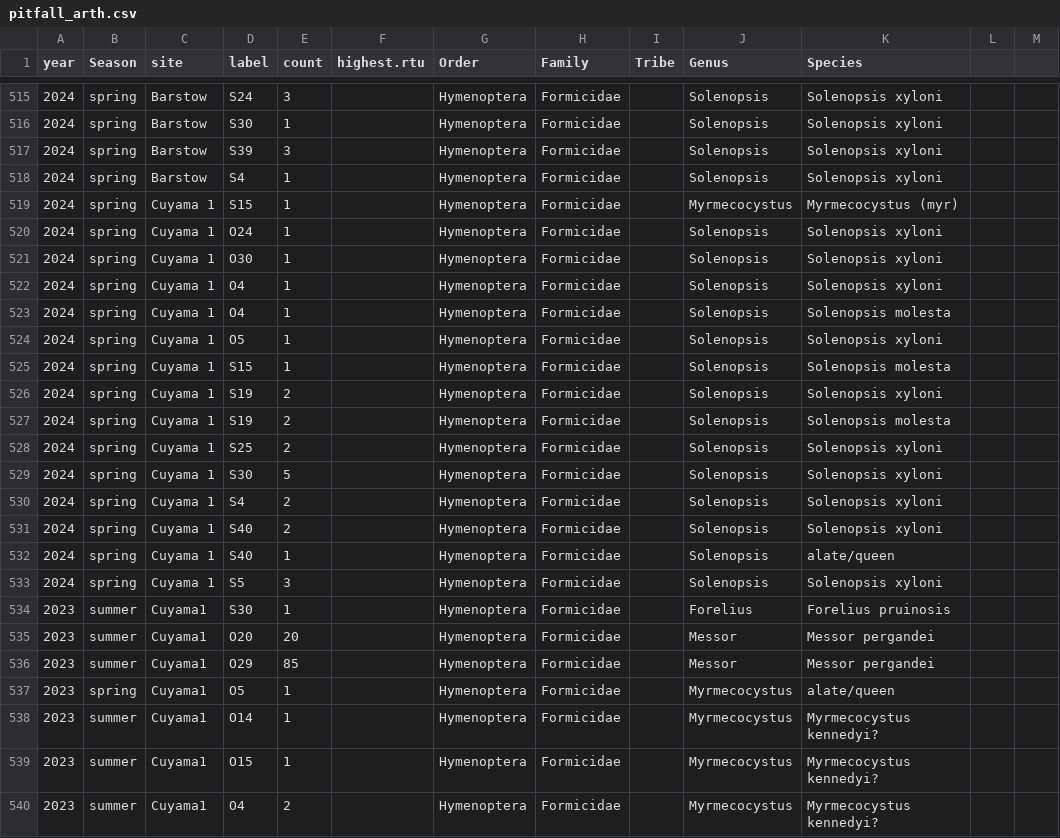
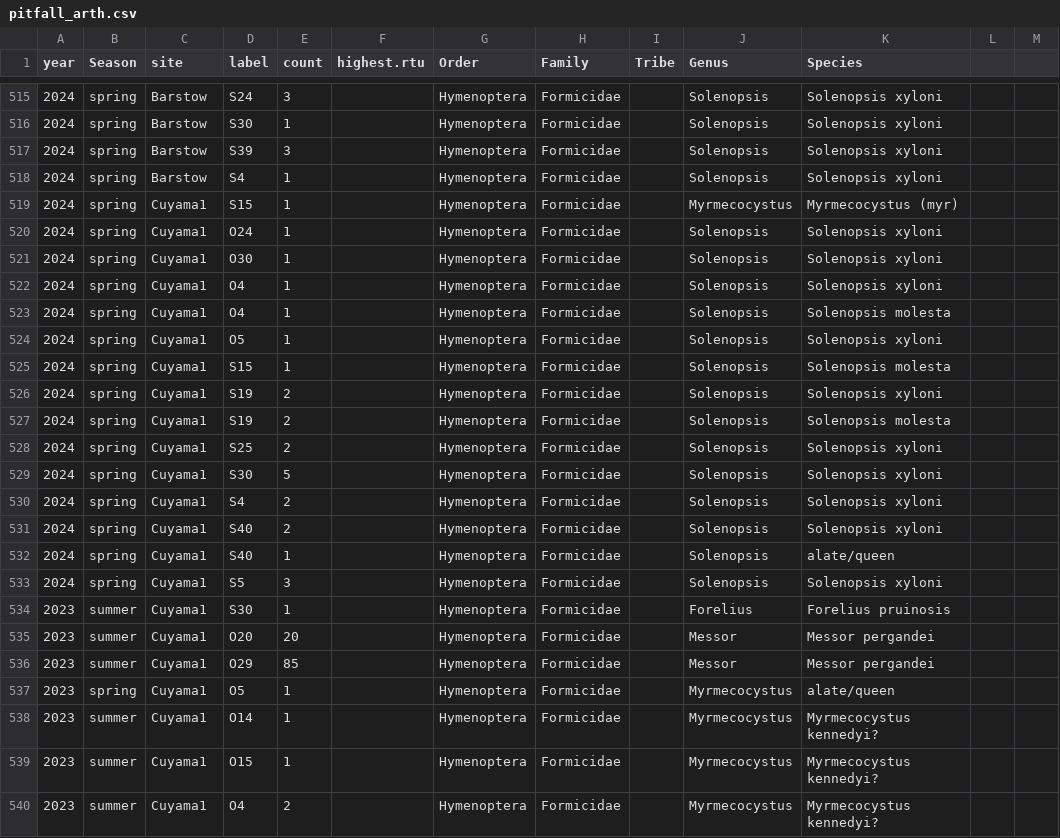
Before and after one commit to jennabraun/stressgradient_ants_seeds, a CSV file: Raw Data/pitfall_arth.csv, drawn as a sheet; only a part is shown, gaps mark what is left out.

```diff
--- a/Raw Data/pitfall_arth.csv
+++ b/Raw Data/pitfall_arth.csv
@@ -518,17 +518,17 @@ year,Season,site,label,count,highest.rtu,Order,Family,Tribe,Genus,Species,,
 2024,spring,Barstow,S4,1,,Hymenoptera,Formicidae,,Solenopsis,Solenopsis xyloni,,
-2024,spring,Cuyama 1,S15,1,,Hymenoptera,Formicidae,,Myrmecocystus,Myrmecocystus (myr),,
-2024,spring,Cuyama 1,O24,1,,Hymenoptera,Formicidae,,Solenopsis,Solenopsis xyloni,,
-2024,spring,Cuyama 1,O30,1,,Hymenoptera,Formicidae,,Solenopsis,Solenopsis xyloni,,
-2024,spring,Cuyama 1,O4,1,,Hymenoptera,Formicidae,,Solenopsis,Solenopsis xyloni,,
-2024,spring,Cuyama 1,O4,1,,Hymenoptera,Formicidae,,Solenopsis,Solenopsis molesta,,
-2024,spring,Cuyama 1,O5,1,,Hymenoptera,Formicidae,,Solenopsis,Solenopsis xyloni,,
-2024,spring,Cuyama 1,S15,1,,Hymenoptera,Formicidae,,Solenopsis,Solenopsis molesta,,
-2024,spring,Cuyama 1,S19,2,,Hymenoptera,Formicidae,,Solenopsis,Solenopsis xyloni,,
-2024,spring,Cuyama 1,S19,2,,Hymenoptera,Formicidae,,Solenopsis,Solenopsis molesta,,
-2024,spring,Cuyama 1,S25,2,,Hymenoptera,Formicidae,,Solenopsis,Solenopsis xyloni,,
-2024,spring,Cuyama 1,S30,5,,Hymenoptera,Formicidae,,Solenopsis,Solenopsis xyloni,,
-2024,spring,Cuyama 1,S4,2,,Hymenoptera,Formicidae,,Solenopsis,Solenopsis xyloni,,
-2024,spring,Cuyama 1,S40,2,,Hymenoptera,Formicidae,,Solenopsis,Solenopsis xyloni,,
-2024,spring,Cuyama 1,S40,1,,Hymenoptera,Formicidae,,Solenopsis,alate/queen,,
-2024,spring,Cuyama 1,S5,3,,Hymenoptera,Formicidae,,Solenopsis,Solenopsis xyloni,,
+2024,spring,Cuyama1,S15,1,,Hymenoptera,Formicidae,,Myrmecocystus,Myrmecocystus (myr),,
+2024,spring,Cuyama1,O24,1,,Hymenoptera,Formicidae,,Solenopsis,Solenopsis xyloni,,
+2024,spring,Cuyama1,O30,1,,Hymenoptera,Formicidae,,Solenopsis,Solenopsis xyloni,,
+2024,spring,Cuyama1,O4,1,,Hymenoptera,Formicidae,,Solenopsis,Solenopsis xyloni,,
+2024,spring,Cuyama1,O4,1,,Hymenoptera,Formicidae,,Solenopsis,Solenopsis molesta,,
+2024,spring,Cuyama1,O5,1,,Hymenoptera,Formicidae,,Solenopsis,Solenopsis xyloni,,
+2024,spring,Cuyama1,S15,1,,Hymenoptera,Formicidae,,Solenopsis,Solenopsis molesta,,
+2024,spring,Cuyama1,S19,2,,Hymenoptera,Formicidae,,Solenopsis,Solenopsis xyloni,,
+2024,spring,Cuyama1,S19,2,,Hymenoptera,Formicidae,,Solenopsis,Solenopsis molesta,,
+2024,spring,Cuyama1,S25,2,,Hymenoptera,Formicidae,,Solenopsis,Solenopsis xyloni,,
+2024,spring,Cuyama1,S30,5,,Hymenoptera,Formicidae,,Solenopsis,Solenopsis xyloni,,
+2024,spring,Cuyama1,S4,2,,Hymenoptera,Formicidae,,Solenopsis,Solenopsis xyloni,,
+2024,spring,Cuyama1,S40,2,,Hymenoptera,Formicidae,,Solenopsis,Solenopsis xyloni,,
+2024,spring,Cuyama1,S40,1,,Hymenoptera,Formicidae,,Solenopsis,alate/queen,,
+2024,spring,Cuyama1,S5,3,,Hymenoptera,Formicidae,,Solenopsis,Solenopsis xyloni,,
 2023,summer,Cuyama1,S30,1,,Hymenoptera,Formicidae,,Forelius,Forelius pruinosis,,
```
Also changed, not shown: Raw Data/anttraits.csv.
